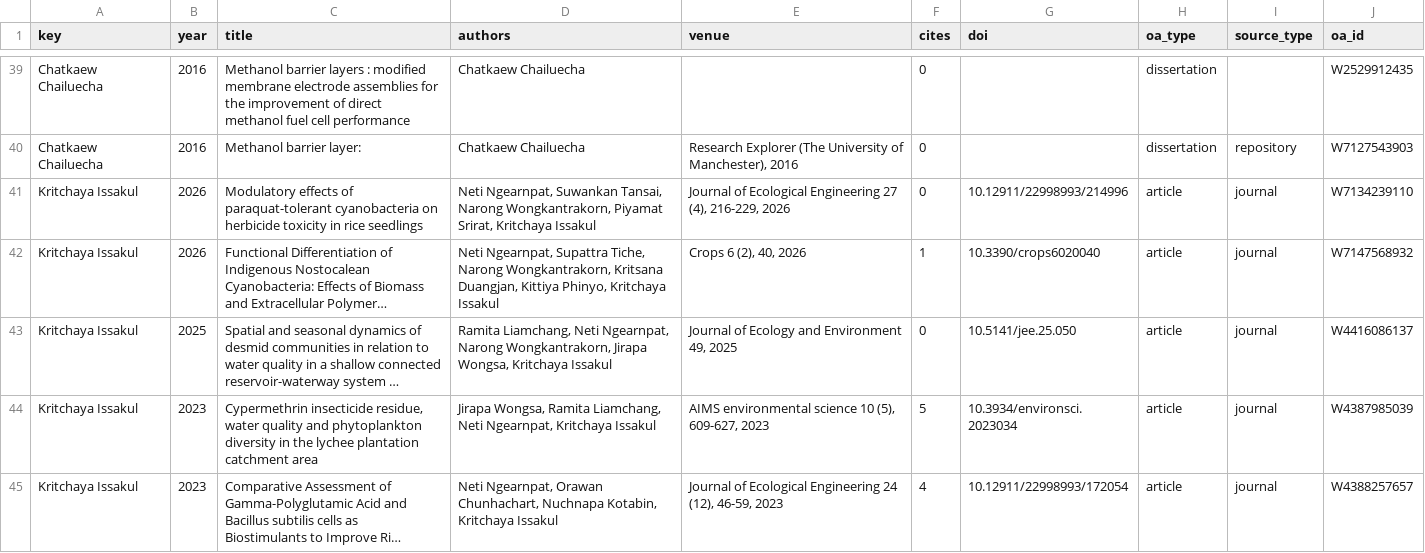
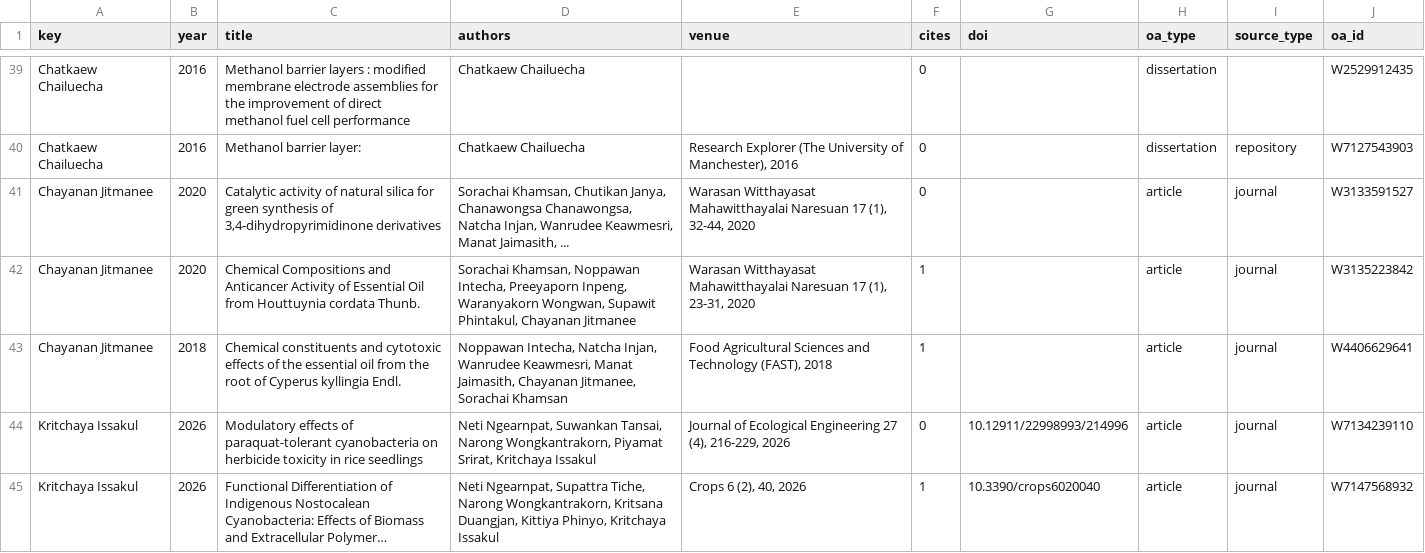
Before and after one commit to smalltee2/seen-faculty-screening, a TSV file: data/openalex.tsv, drawn as a sheet; only a part is shown, gaps mark what is left out; the shorter side is filled out with more unchanged rows; long unchanged cells end in …; the diff names each change by its address in the sheet, - before the commit and + after, or states it on an @@ line.

```diff
--- a/data/openalex.tsv
+++ b/data/openalex.tsv
+row 41: Chayanan Jitmanee | 2020 | Catalytic activity of natural silica for green synthesis of 3,4-dihydropyrimidinone derivatives | Sorachai Khamsan, Chutikan Janya, Chanawongsa Chanawongsa, Natcha Injan, Wanrudee Keawmesri, Manat Jaimasith, ... | Warasan Witthayasat Mahawitthayalai Naresuan 17 (1), 32-44, 2020 | 0 |  | article | journal | W3133591527
+row 42: Chayanan Jitmanee | 2020 | Chemical Compositions and Anticancer Activity of Essential Oil from Houttuynia cordata Thunb. | Sorachai Khamsan, Noppawan Intecha, Preeyaporn Inpeng, Waranyakorn Wongwan, Supawit Phintakul, Chayanan Jitmanee | Warasan Witthayasat Mahawitthayalai Naresuan 17 (1), 23-31, 2020 | 1 |  | article | journal | W3135223842
+row 43: Chayanan Jitmanee | 2018 | Chemical constituents and cytotoxic effects of the essential oil from the root of Cyperus kyllingia Endl. | Noppawan Intecha, Natcha Injan, Wanrudee Keawmesri, Manat Jaimasith, Chayanan Jitmanee, Sorachai Khamsan | Food Agricultural Sciences and Technology (FAST), 2018 | 1 |  | article | journal | W4406629641
```
Also changed, not shown: data/faculty.csv, 1 other file.
